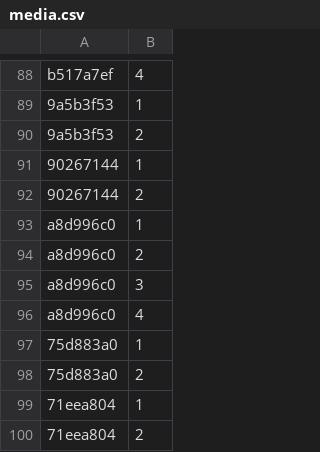
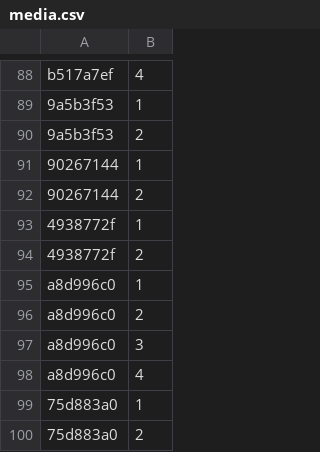
Before and after one commit to Lockpickers-United/lpu-belt-explorer, a CSV file: media.csv, drawn as a sheet; only a part is shown, gaps mark what is left out; the shorter side is filled out with more unchanged rows.

```diff
--- a/media.csv
+++ b/media.csv
@@ -92,2 +92,4 @@ b517a7ef,4,,,,
 90267144,2,,,,
+4938772f,1,,,,
+4938772f,2,,,,
 a8d996c0,1,,,,
```
Also changed, not shown: 6 other files.
